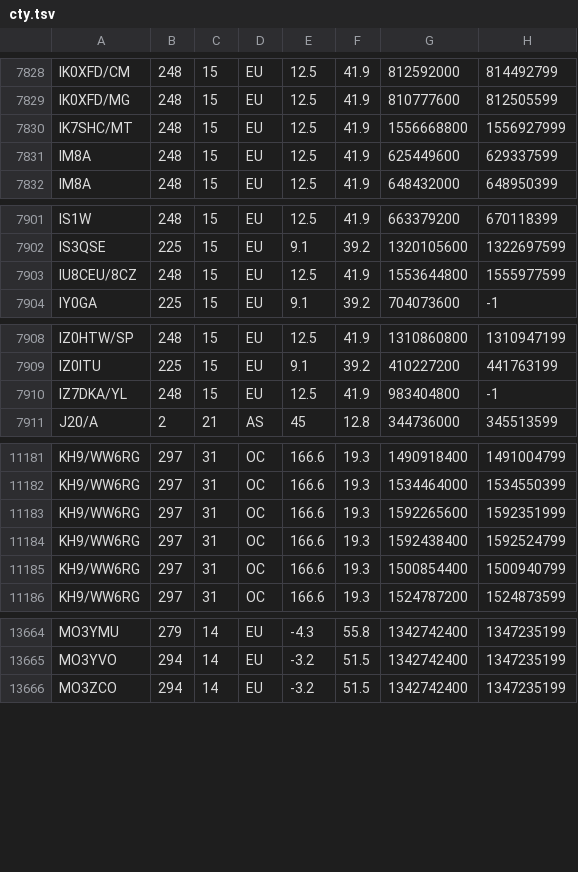
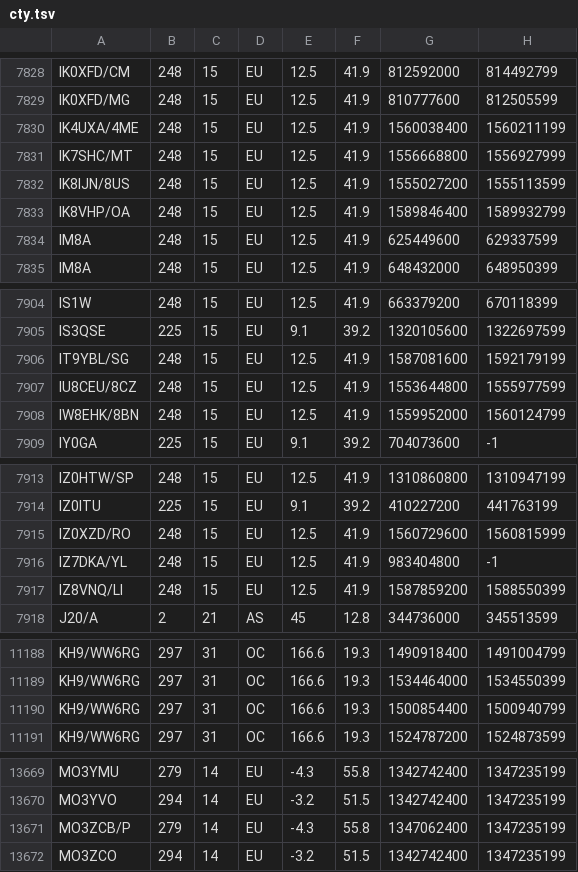
Before and after one commit to pvrose/zzatools, a TSV file: reference/cty.tsv, drawn as a sheet; only a part is shown, gaps mark what is left out; removed rows and columns are numbered as before the commit, all else as after; the diff covers the shown part only; the diff names each change by its address in the sheet, - before the commit and + after, or states it on an @@ line.

```diff
--- a/reference/cty.tsv
+++ b/reference/cty.tsv
+row 7830: IK4UXA/4ME | 248 | 15 | EU | 12.5 | 41.9 | 1560038400 | 1560211199
+row 7832: IK8IJN/8US | 248 | 15 | EU | 12.5 | 41.9 | 1555027200 | 1555113599
+row 7833: IK8VHP/OA | 248 | 15 | EU | 12.5 | 41.9 | 1589846400 | 1589932799
+row 7906: IT9YBL/SG | 248 | 15 | EU | 12.5 | 41.9 | 1587081600 | 1592179199
+row 7908: IW8EHK/8BN | 248 | 15 | EU | 12.5 | 41.9 | 1559952000 | 1560124799
+row 7915: IZ0XZD/RO | 248 | 15 | EU | 12.5 | 41.9 | 1560729600 | 1560815999
+row 7917: IZ8VNQ/LI | 248 | 15 | EU | 12.5 | 41.9 | 1587859200 | 1588550399
-row 11183: KH9/WW6RG | 297 | 31 | OC | 166.6 | 19.3 | 1592265600 | 1592351999
-row 11184: KH9/WW6RG | 297 | 31 | OC | 166.6 | 19.3 | 1592438400 | 1592524799
+row 13671: MO3ZCB/P | 279 | 14 | EU | -4.3 | 55.8 | 1347062400 | 1347235199
```
Also changed, not shown: 2 added rows, 2 removed rows and 5 edited cells elsewhere in this file, 6 other files.
